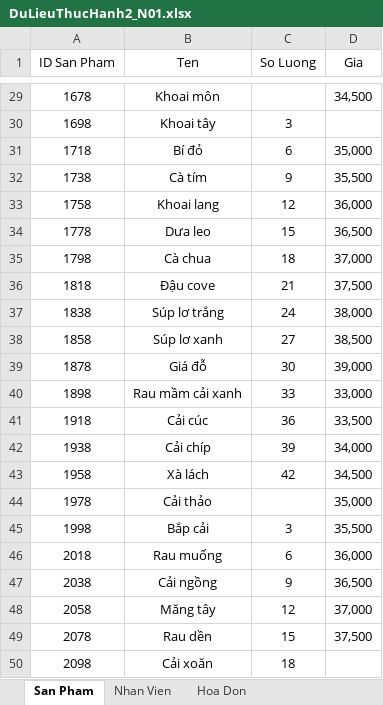
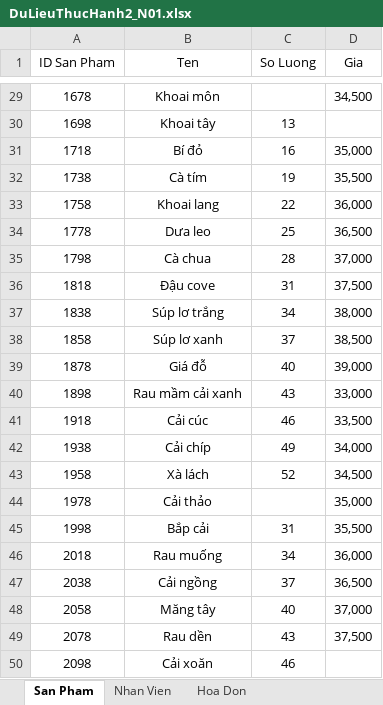
Before and after one commit to KhanhNabule/N01_python, an Excel workbook: DuLieuThucHanh2_N01.xlsx, sheet San Pham, drawn as a sheet; only a part is shown, gaps mark what is left out; values as stored, in another font and other column widths than the file's, no borders; the diff covers the shown part only; the diff names each change by its address in the sheet, - before the commit and + after, or states it on an @@ line.

```diff
--- a/DuLieuThucHanh2_N01.xlsx (sheet San Pham)
+++ b/DuLieuThucHanh2_N01.xlsx (sheet San Pham)
-C30 (So Luong): 3
+C30 (So Luong): 13
-C31 (So Luong): 6
+C31 (So Luong): 16
-C32 (So Luong): 9
+C32 (So Luong): 19
-C33 (So Luong): 12
+C33 (So Luong): 22
-C34 (So Luong): 15
+C34 (So Luong): 25
-C35 (So Luong): 18
+C35 (So Luong): 28
-C36 (So Luong): 21
+C36 (So Luong): 31
-C37 (So Luong): 24
+C37 (So Luong): 34
-C38 (So Luong): 27
+C38 (So Luong): 37
-C39 (So Luong): 30
+C39 (So Luong): 40
-C40 (So Luong): 33
+C40 (So Luong): 43
-C41 (So Luong): 36
+C41 (So Luong): 46
-C42 (So Luong): 39
+C42 (So Luong): 49
-C43 (So Luong): 42
+C43 (So Luong): 52
-C45 (So Luong): 3
+C45 (So Luong): 31
-C46 (So Luong): 6
+C46 (So Luong): 34
-C47 (So Luong): 9
+C47 (So Luong): 37
-C48 (So Luong): 12
+C48 (So Luong): 40
-C49 (So Luong): 15
+C49 (So Luong): 43
-C50 (So Luong): 18
+C50 (So Luong): 46
```
Also changed, not shown: 27 edited cells elsewhere in this sheet, 1 other file.
